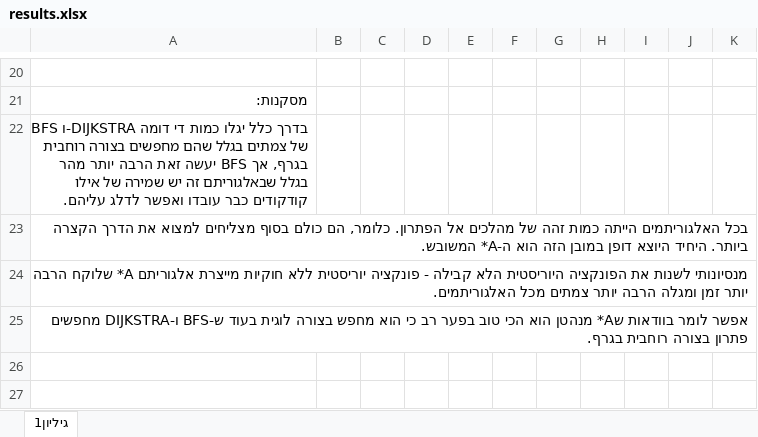
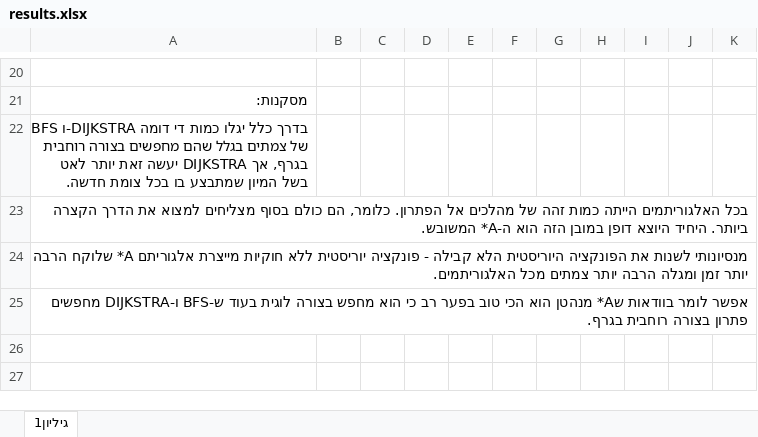
Before and after one commit to yehonatan930/AlgorithmsPuzzle, an Excel workbook: results.xlsx, sheet גיליון1, drawn as a sheet; only a part is shown, gaps mark what is left out; values as stored, in another font and other column widths than the file's, no borders; table styles not drawn; the diff names each change by its address in the sheet, - before the commit and + after, or states it on an @@ line.

```diff
--- a/results.xlsx (sheet גיליון1)
+++ b/results.xlsx (sheet גיליון1)
-A22: …בגרף, אך BFS יעשה זאת הרבה יותר מהר בגלל שבאלגוריתם זה יש שמירה של אילו קודקודים כבר עובדו ואפשר לדלג עליהם.
+A22: …בגרף, אך DIJKSTRA יעשה זאת יותר לאט בשל המיון שמתבצע בו בכל צומת חדשה.
```
Also changed, not shown: 2 other files.
